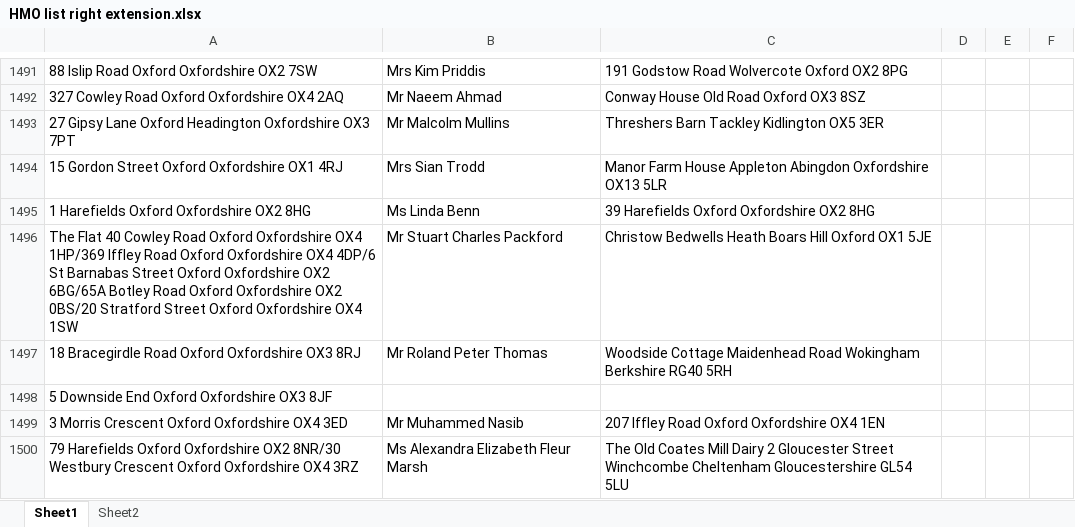
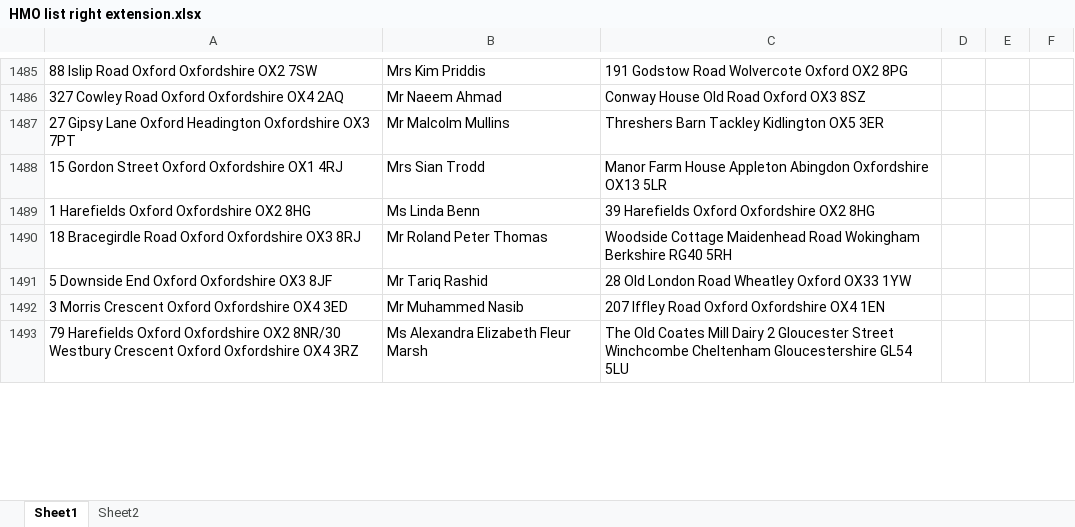
Before and after one commit to uach2016/complete-list, an Excel workbook: HMO list right extension.xlsx, sheet Sheet1, drawn as a sheet; only a part is shown, gaps mark what is left out; values as stored, in another font and other column widths than the file's, no borders; conditional formats and table styles not drawn; removed rows and columns are numbered as before the commit, all else as after; the diff covers the shown part only; the diff names each change by its address in the sheet, - before the commit and + after, or states it on an @@ line.

Commit message:
finished

```diff
--- a/HMO list right extension.xlsx (sheet Sheet1)
+++ b/HMO list right extension.xlsx (sheet Sheet1)
-row 1496: The Flat 40 Cowley Road Oxford Oxfordshire OX4 1HP/369 Iffley Road Oxford Oxfordshire OX4 4DP/6 St Barnabas Street Oxford Oxfordshire OX2 6BG/65A Botley Road Oxford Oxfordshire OX2 0BS/20 Stratford Street Oxford Oxfordshire OX4 1SW | Mr Stuart Charles Packford | Christow Bedwells Heath Boars Hill Oxford OX1 5JE
-B1491: (empty)
+B1491: Mr Tariq Rashid
-C1491: (empty)
+C1491: 28 Old London Road Wheatley Oxford OX33 1YW
```
Also changed, not shown: 9 removed rows and 6 edited cells elsewhere in this sheet.
